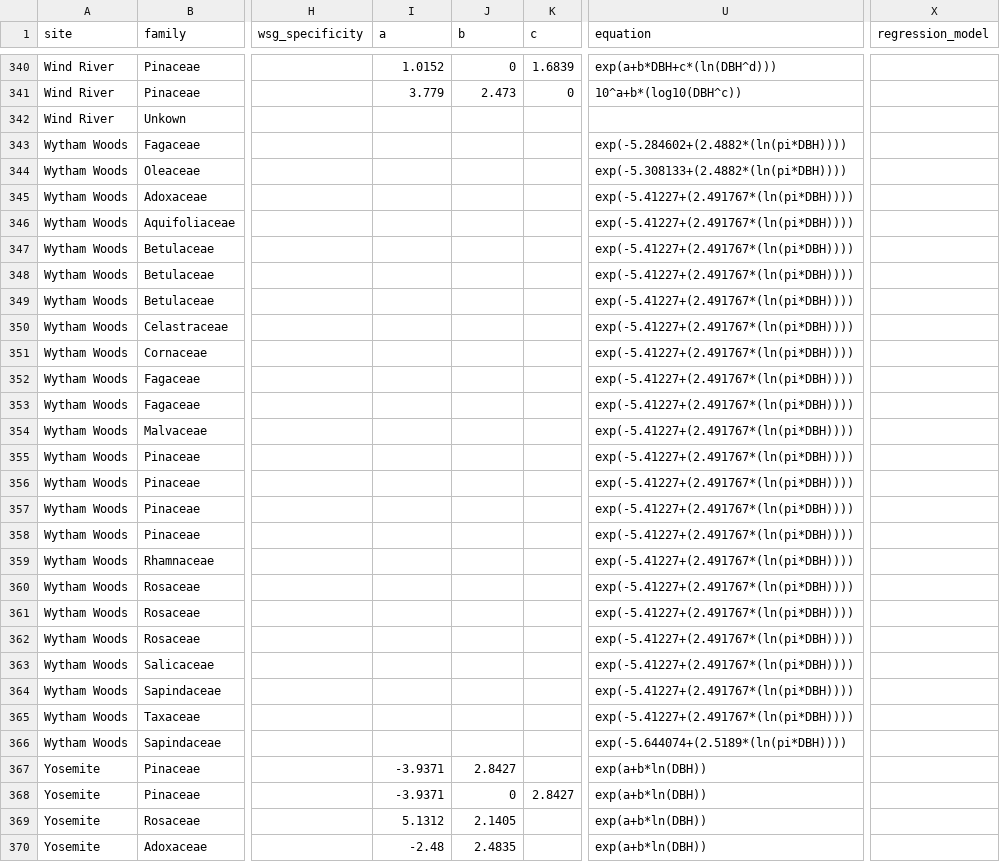
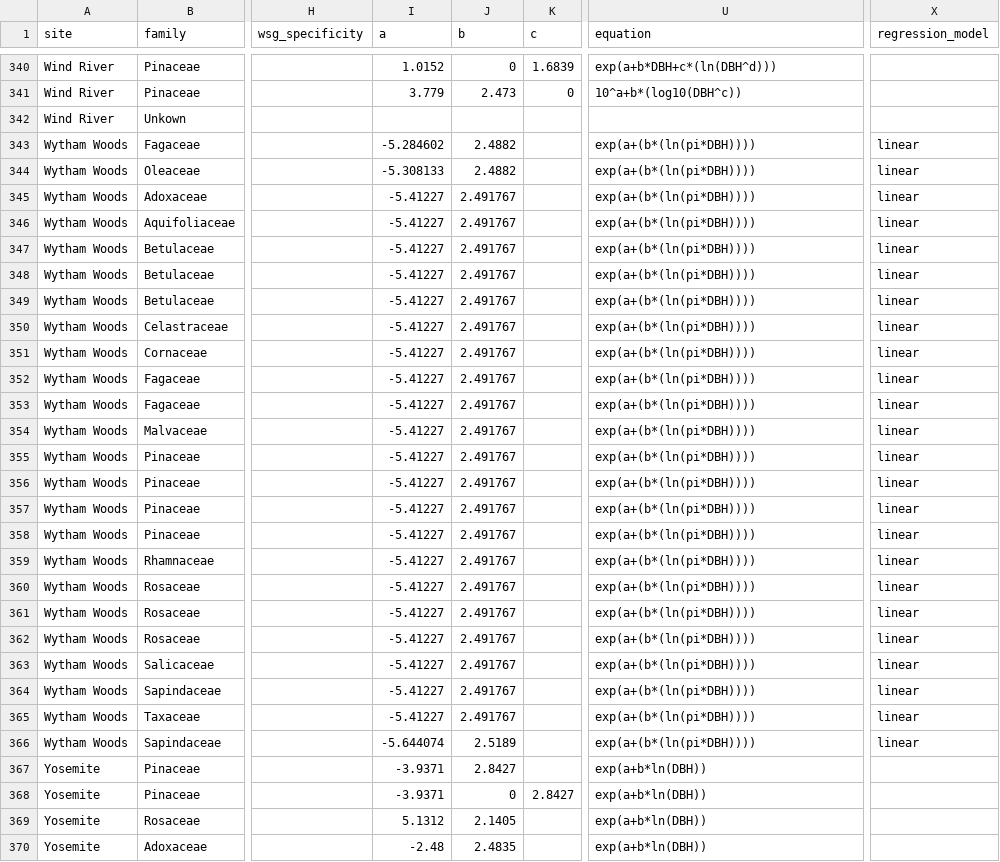
Before and after one commit to ropensci/allodb, a CSV file: data-raw/allodb_master.csv, drawn as a sheet; only a part is shown, gaps mark what is left out; the diff names each change by its address in the sheet, - before the commit and + after, or states it on an @@ line.

Commit message:
Corrected values for Wythan Woods

```diff
--- a/data-raw/allodb_master.csv
+++ b/data-raw/allodb_master.csv
-I343 (a): (empty)
+I343 (a): -5.284602
-J343:J344 (b): (empty)
+J343:J344 (b): 2.4882
-U343 (equation): exp(-5.284602+(2.4882*(ln(pi*DBH))))
+U343 (equation): exp(a+(b*(ln(pi*DBH))))
-X343:X366 (regression_model): (empty)
+X343:X366 (regression_model): linear
-I344 (a): (empty)
+I344 (a): -5.308133
-U344 (equation): exp(-5.308133+(2.4882*(ln(pi*DBH))))
+U344 (equation): exp(a+(b*(ln(pi*DBH))))
-I345:I365 (a): (empty)
+I345:I365 (a): -5.41227
-J345:J365 (b): (empty)
+J345:J365 (b): 2.491767
-U345:U365 (equation): exp(-5.41227+(2.491767*(ln(pi*DBH))))
+U345:U365 (equation): exp(a+(b*(ln(pi*DBH))))
-I366 (a): (empty)
+I366 (a): -5.644074
-J366 (b): (empty)
+J366 (b): 2.5189
-U366 (equation): exp(-5.644074+(2.5189*(ln(pi*DBH))))
+U366 (equation): exp(a+(b*(ln(pi*DBH))))
```
